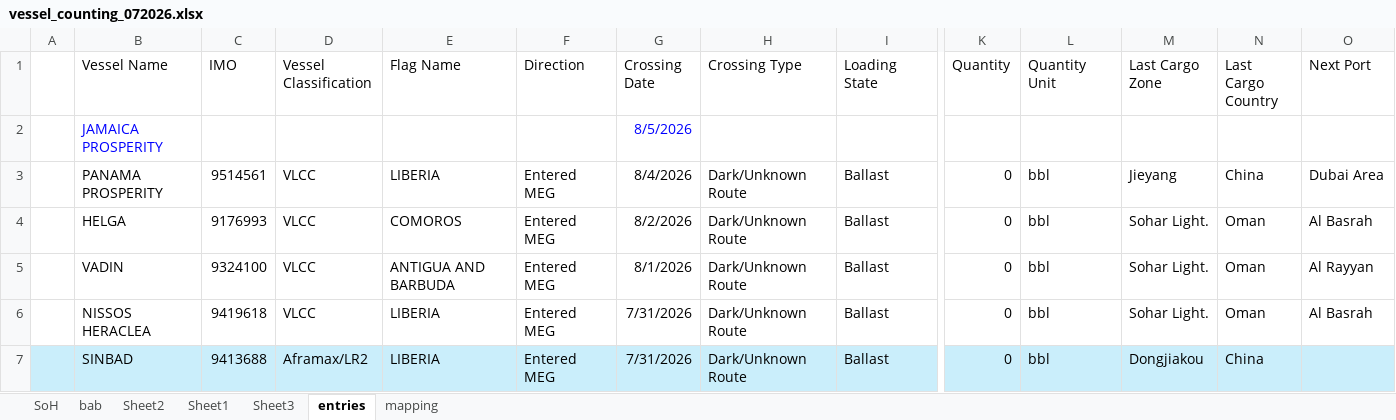
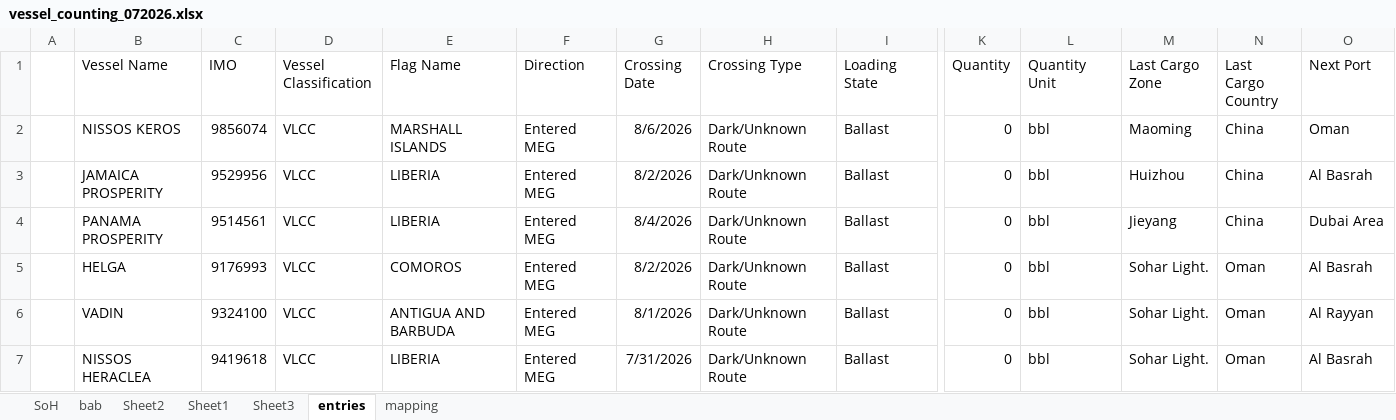
Before and after one commit to lcgr-jg/vessel_crossing, an Excel workbook: vessel_counting_072026.xlsx, sheet entries, drawn as a sheet; only a part is shown, gaps mark what is left out; the shorter side is filled out with more unchanged rows; values as stored, in another font and other column widths than the file's, no borders; removed rows and columns are numbered as before the commit, all else as after; rows hold the shown columns only; the diff names each change by its address in the sheet, - before the commit and + after, or states it on an @@ line.

```diff
--- a/vessel_counting_072026.xlsx (sheet entries)
+++ b/vessel_counting_072026.xlsx (sheet entries)
-row 2:  | JAMAICA PROSPERITY |  |  |  |  | 8/5/2026
+row 2:  | NISSOS KEROS | 9856074 | VLCC | MARSHALL ISLANDS | Entered MEG | 8/6/2026 | Dark/Unknown Route | Ballast | 0 | bbl | Maoming | China | Oman
+row 3:  | JAMAICA PROSPERITY | 9529956 | VLCC | LIBERIA | Entered MEG | 8/2/2026 | Dark/Unknown Route | Ballast | 0 | bbl | Huizhou | China | Al Basrah
```
Also changed, not shown: sheet SoH, sheet Sheet3, formulas that keep their value, charts or pictures, 36 other files.
